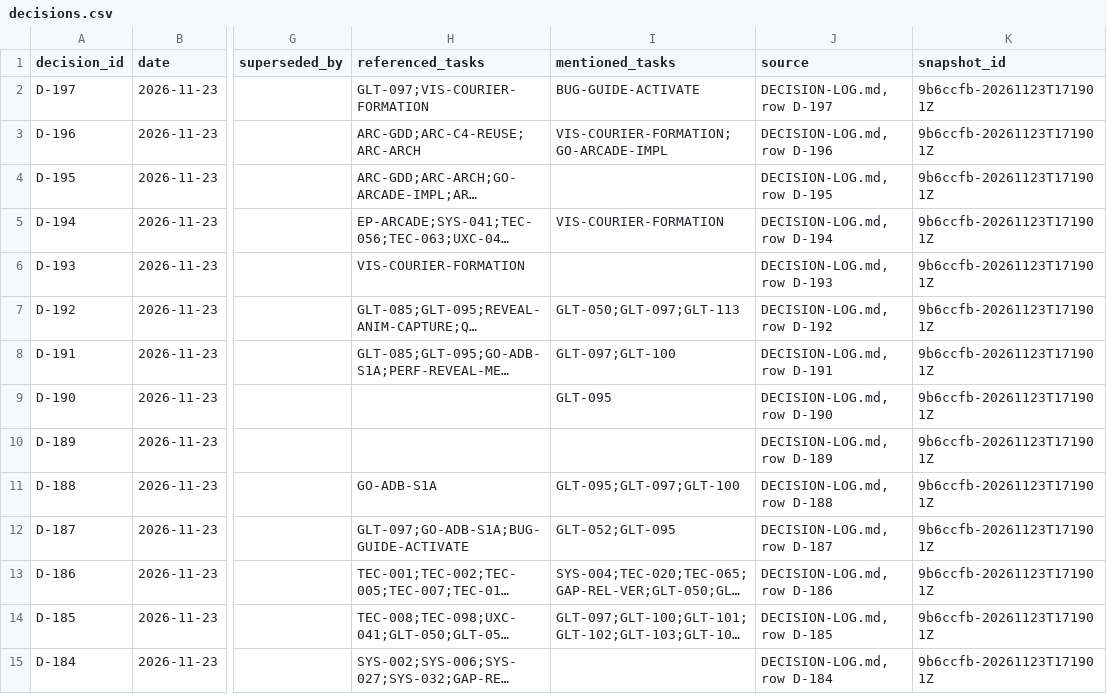
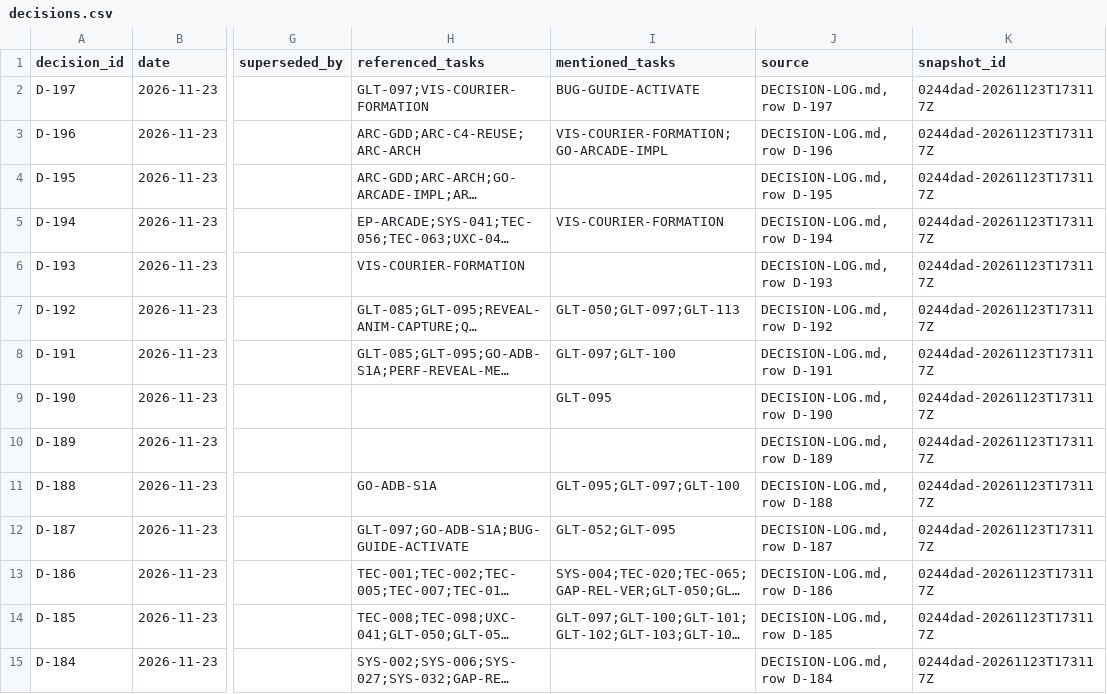
Before and after one commit to ksatriadipo/idle-space-courier-dashboard, a CSV file: data/decisions.csv, drawn as a sheet; only a part is shown, gaps mark what is left out; long unchanged cells end in …; the diff covers the shown part only; the diff names each change by its address in the sheet, - before the commit and + after, or states it on an @@ line.

```diff
--- a/data/decisions.csv
+++ b/data/decisions.csv
-K2:K15 (snapshot_id): 9b6ccfb-20261123T171901Z
+K2:K15 (snapshot_id): 0244dad-20261123T173117Z
```
Also changed, not shown: 166 edited cells elsewhere in this file, data/runs.csv, data/schedule.csv, 5 other files.
